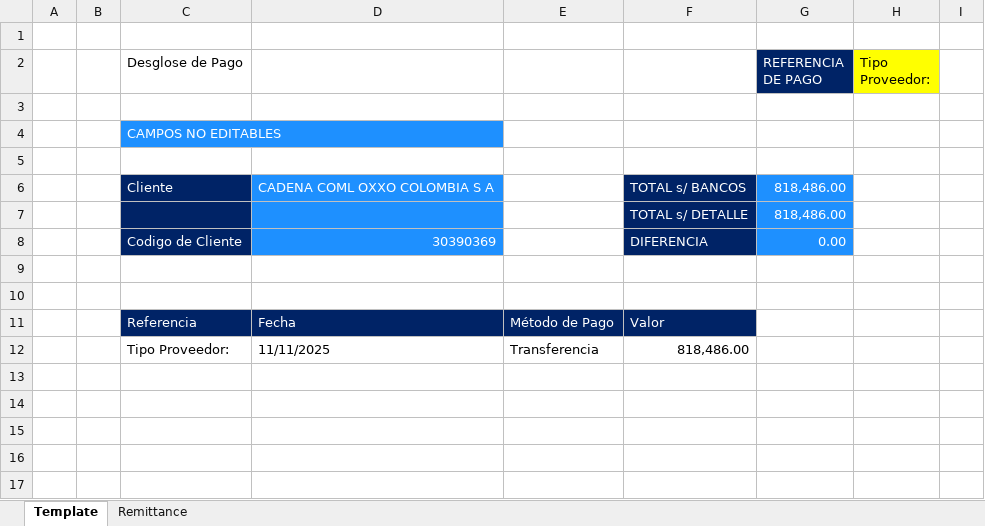
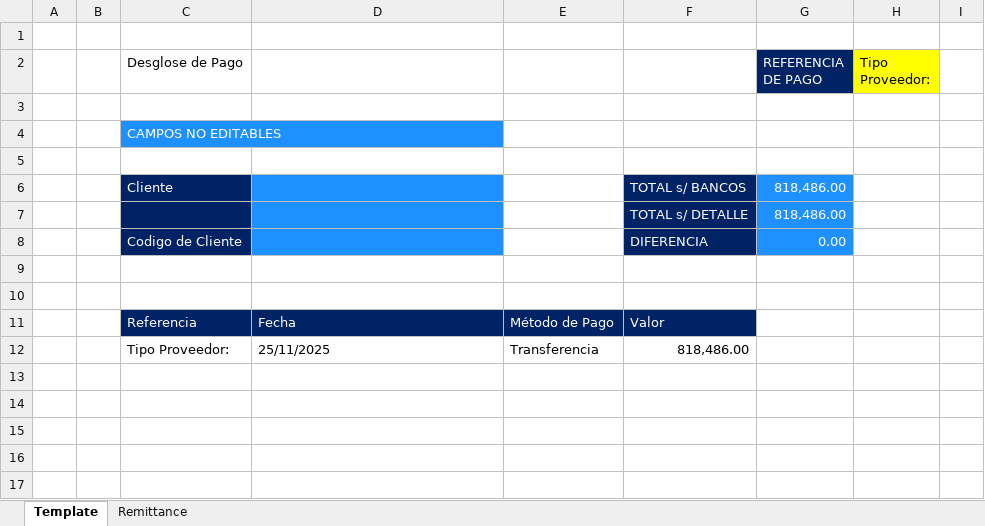
Before and after one commit to svbdatavision/Unilever_Collect_Digital, an Excel workbook: Pruebas/Archivos/Template/Ecuador/Template_HRC_oxxo_3.xlsx, sheet Template, drawn as a sheet; only a part is shown; values as stored, in another font and other column widths than the file's, no borders; the diff names each change by its address in the sheet, - before the commit and + after, or states it on an @@ line.

Commit message:
Mejora en codigos de Colombia de filtros parametros id clientes y nro clientes. Y tamnbien se agrego el codigo de Euro, tal cual estaba en Pruebas

```diff
--- a/Pruebas/Archivos/Template/Ecuador/Template_HRC_oxxo_3.xlsx (sheet Template)
+++ b/Pruebas/Archivos/Template/Ecuador/Template_HRC_oxxo_3.xlsx (sheet Template)
-D6: CADENA COML OXXO COLOMBIA S A
+D6: (empty)
-D8: 30390369
+D8: (empty)
-D12: 11/11/2025
+D12: 25/11/2025
```
Also changed, not shown: Pruebas/Archivos/Template/Colombia/Template_HRC_D1.xlsx, Pruebas/Archivos/Template/Colombia/Template_HRC_copi.xlsx, 28 other files.
